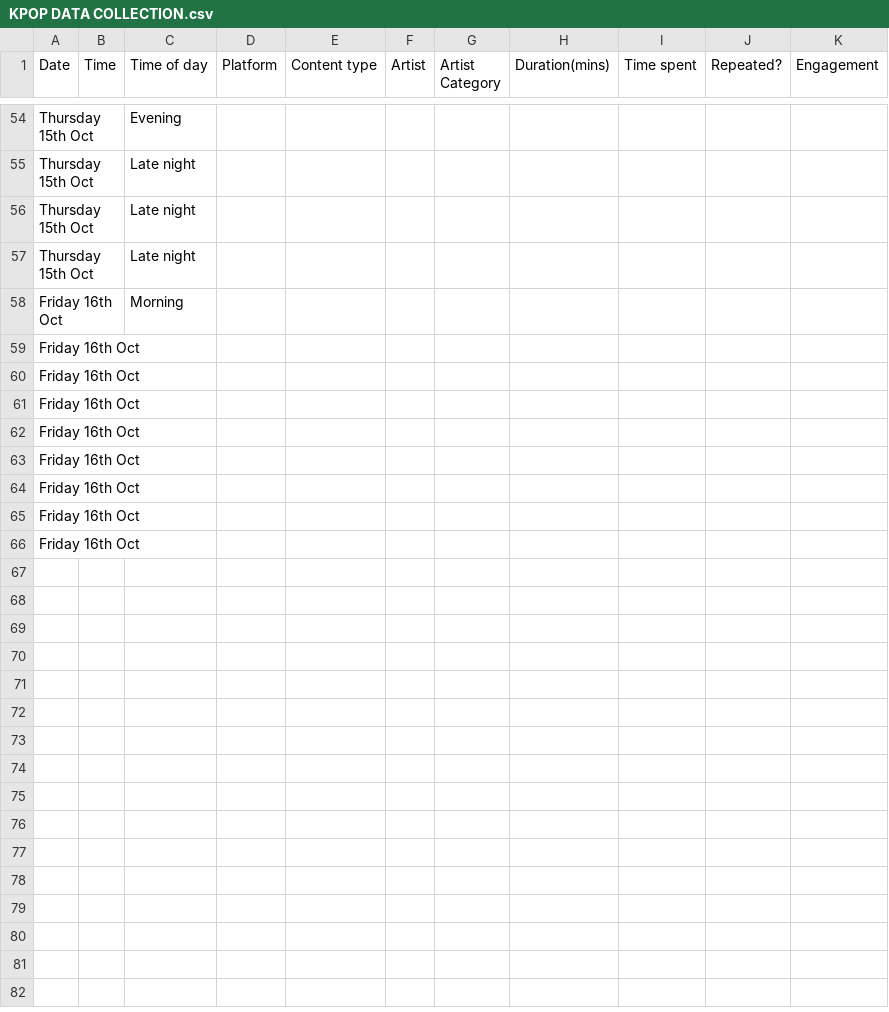
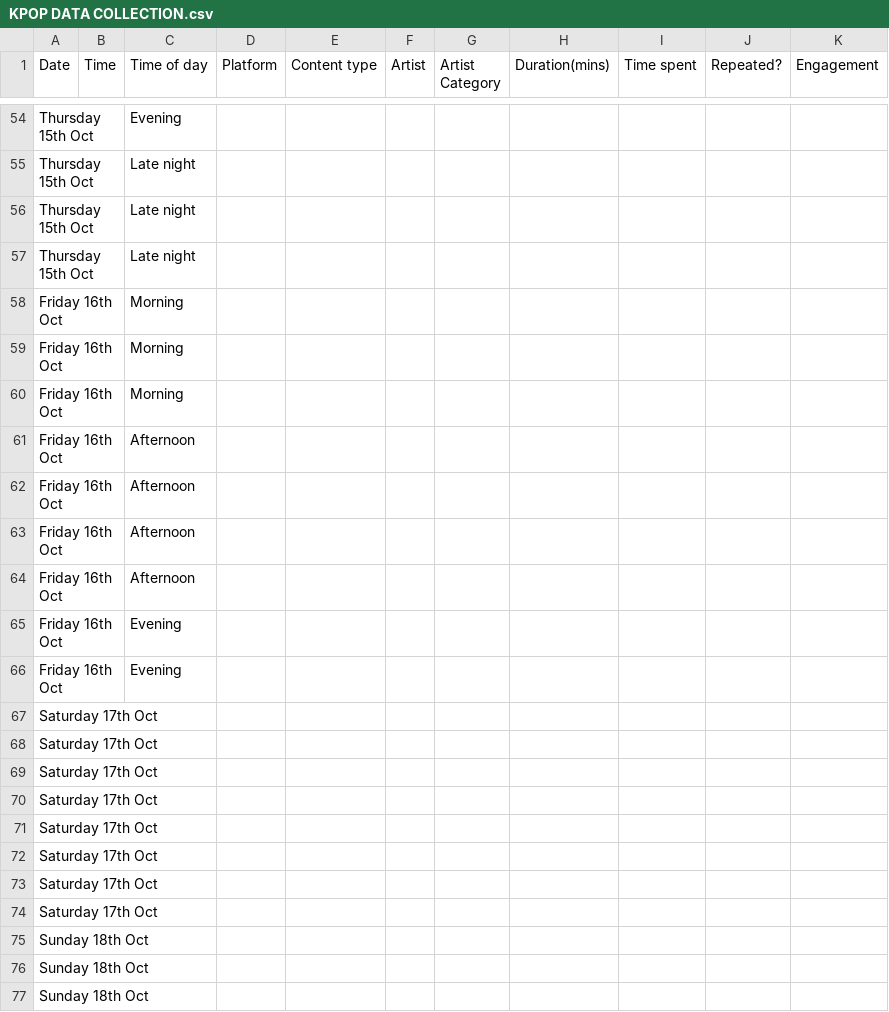
Before and after one commit to R-SKZ08/DearData_Project, a CSV file: KPOP DATA COLLECTION.csv, drawn as a sheet; only a part is shown, gaps mark what is left out; the diff covers the shown part only.

Commit message:
Update KPOP DATA COLLECTION.csv

```diff
--- a/KPOP DATA COLLECTION.csv
+++ b/KPOP DATA COLLECTION.csv
@@ -58,9 +58,20 @@ Thursday 15th Oct,,Late night,,,,,,,,
 Friday 16th Oct,,Morning,,,,,,,,
-Friday 16th Oct,,,,,,,,,,
-Friday 16th Oct,,,,,,,,,,
-Friday 16th Oct,,,,,,,,,,
-Friday 16th Oct,,,,,,,,,,
-Friday 16th Oct,,,,,,,,,,
-Friday 16th Oct,,,,,,,,,,
-Friday 16th Oct,,,,,,,,,,
-Friday 16th Oct,,,,,,,,,,
+Friday 16th Oct,,Morning,,,,,,,,
+Friday 16th Oct,,Morning,,,,,,,,
+Friday 16th Oct,,Afternoon,,,,,,,,
+Friday 16th Oct,,Afternoon,,,,,,,,
+Friday 16th Oct,,Afternoon,,,,,,,,
+Friday 16th Oct,,Afternoon,,,,,,,,
+Friday 16th Oct,,Evening,,,,,,,,
+Friday 16th Oct,,Evening,,,,,,,,
+Saturday 17th Oct,,,,,,,,,,
+Saturday 17th Oct,,,,,,,,,,
+Saturday 17th Oct,,,,,,,,,,
+Saturday 17th Oct,,,,,,,,,,
+Saturday 17th Oct,,,,,,,,,,
+Saturday 17th Oct,,,,,,,,,,
+Saturday 17th Oct,,,,,,,,,,
+Saturday 17th Oct,,,,,,,,,,
+Sunday 18th Oct,,,,,,,,,,
+Sunday 18th Oct,,,,,,,,,,
+Sunday 18th Oct,,,,,,,,,,
```
Also changed, not shown: 11 added rows elsewhere in this file.
